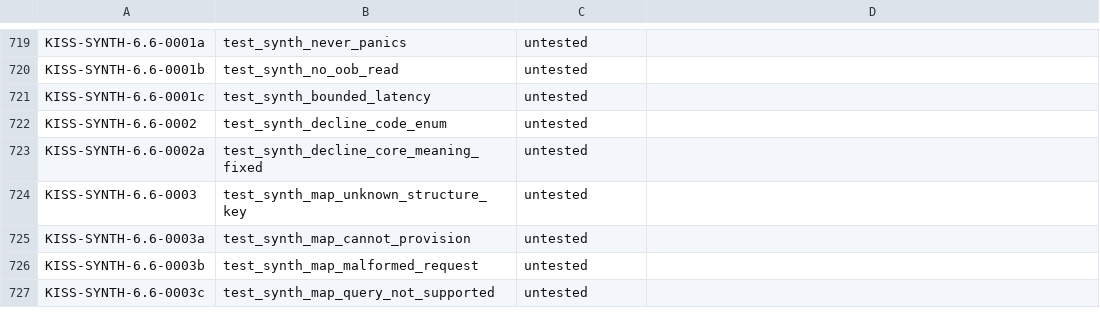
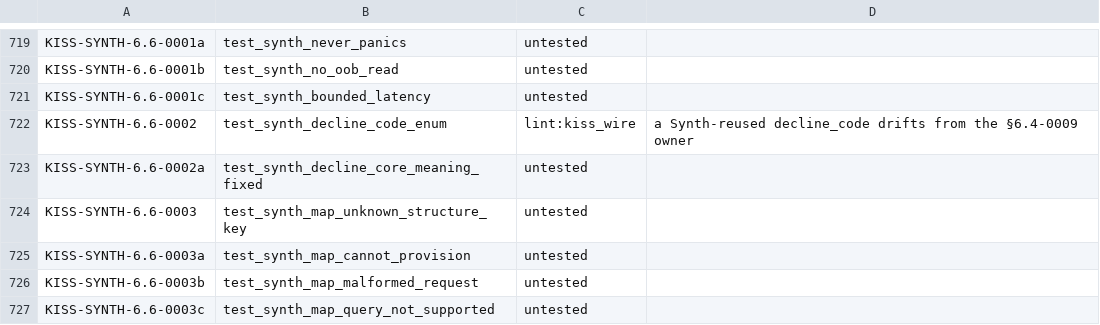
Before and after one commit to ThinkersJournal/KISS, a TSV file: conformance/UNBACKED.tsv, drawn as a sheet; only a part is shown, gaps mark what is left out; the diff covers the shown part only.

```diff
--- a/conformance/UNBACKED.tsv
+++ b/conformance/UNBACKED.tsv
@@ -721,3 +721,3 @@ KISS-SYNTH-6.6-0001b	test_synth_no_oob_read	untested
 KISS-SYNTH-6.6-0001c	test_synth_bounded_latency	untested	
-KISS-SYNTH-6.6-0002	test_synth_decline_code_enum	untested	
+KISS-SYNTH-6.6-0002	test_synth_decline_code_enum	lint:kiss_wire	a Synth-reused decline_code drifts from the §6.4-0009 owner
 KISS-SYNTH-6.6-0002a	test_synth_decline_core_meaning_fixed	untested	
```
Also changed, not shown: 18 edited cells elsewhere in this file, 2 other files.
